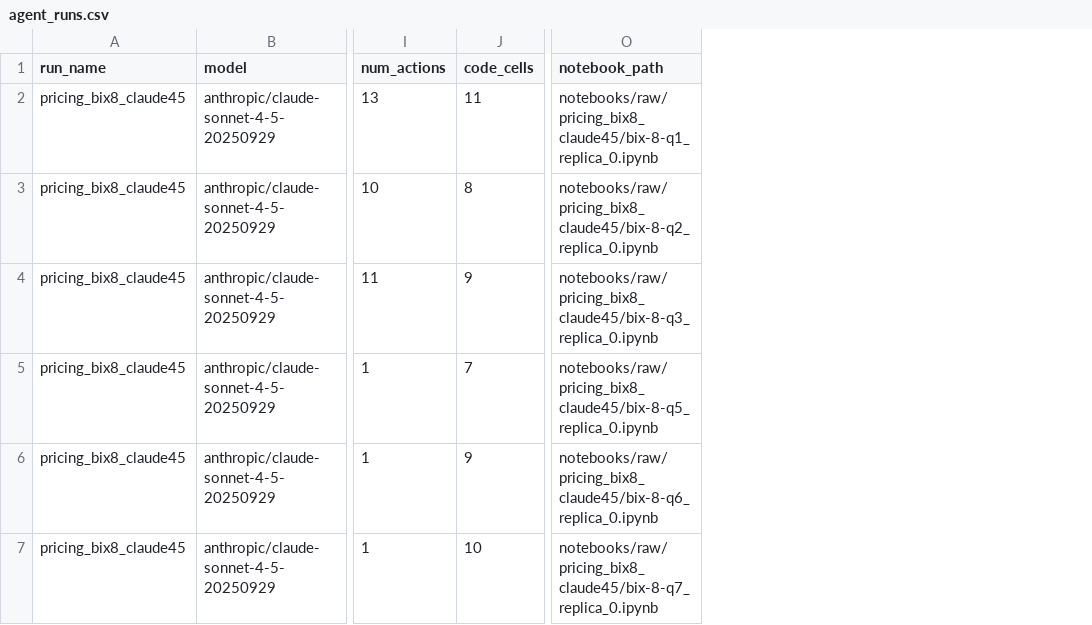
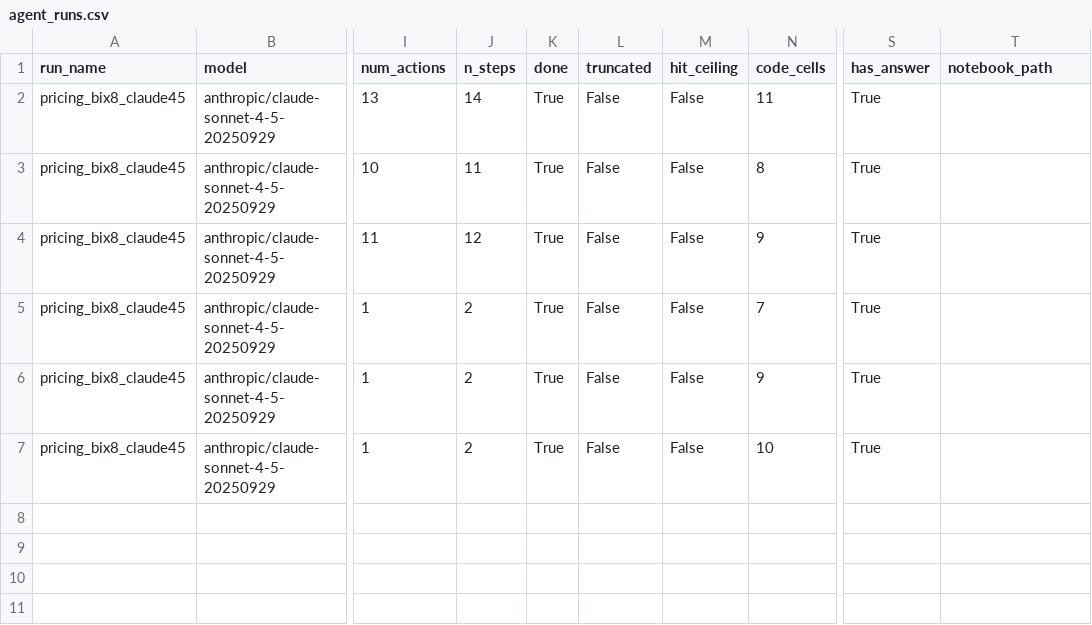
Before and after one commit to Anqi-Dai/BixBench_eval, a CSV file: results/agent_runs.csv, drawn as a sheet; only a part is shown, gaps mark what is left out; addresses are those after the commit; the diff names each change by its address in the sheet, - before the commit and + after, or states it on an @@ line.

```diff
--- a/results/agent_runs.csv
+++ b/results/agent_runs.csv
+column J (n_steps), rows 2-7: 14 | 11 | 12 | 2 | 2 | 2
+column K (done), rows 2-7: all True
+column L (truncated), rows 2-7: all False
+column M (hit_ceiling), rows 2-7: all False
+column S (has_answer), rows 2-7: all True
-T2 (notebook_path): notebooks/raw/pricing_bix8_claude45/bix-8-q1_replica_0.ipynb
+T2 (notebook_path): (empty)
-T3 (notebook_path): notebooks/raw/pricing_bix8_claude45/bix-8-q2_replica_0.ipynb
+T3 (notebook_path): (empty)
-T4 (notebook_path): notebooks/raw/pricing_bix8_claude45/bix-8-q3_replica_0.ipynb
+T4 (notebook_path): (empty)
-T5 (notebook_path): notebooks/raw/pricing_bix8_claude45/bix-8-q5_replica_0.ipynb
+T5 (notebook_path): (empty)
-T6 (notebook_path): notebooks/raw/pricing_bix8_claude45/bix-8-q6_replica_0.ipynb
+T6 (notebook_path): (empty)
-T7 (notebook_path): notebooks/raw/pricing_bix8_claude45/bix-8-q7_replica_0.ipynb
+T7 (notebook_path): (empty)
```
Also changed, not shown: 1 other file.
